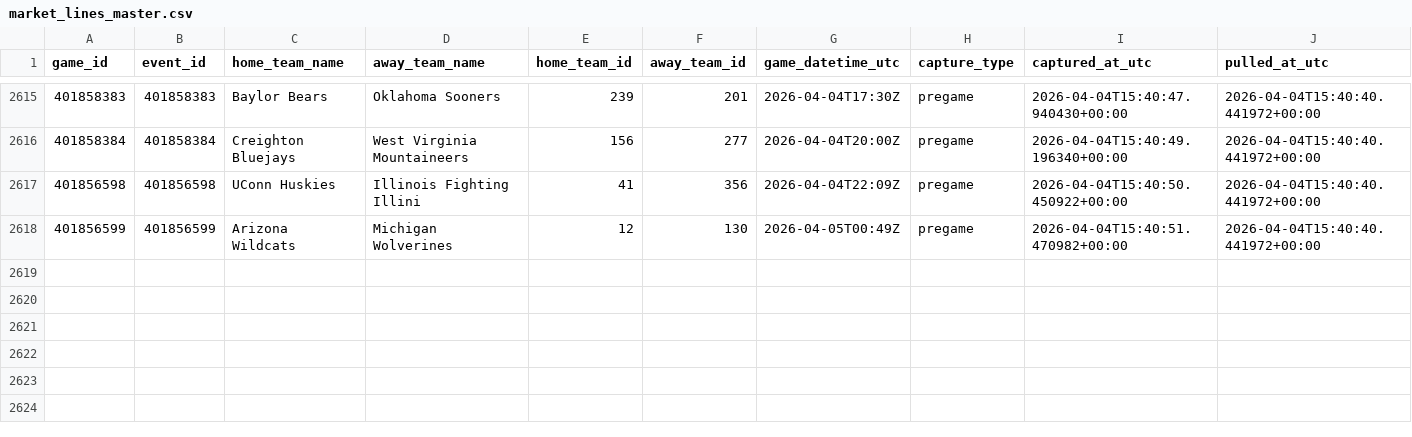
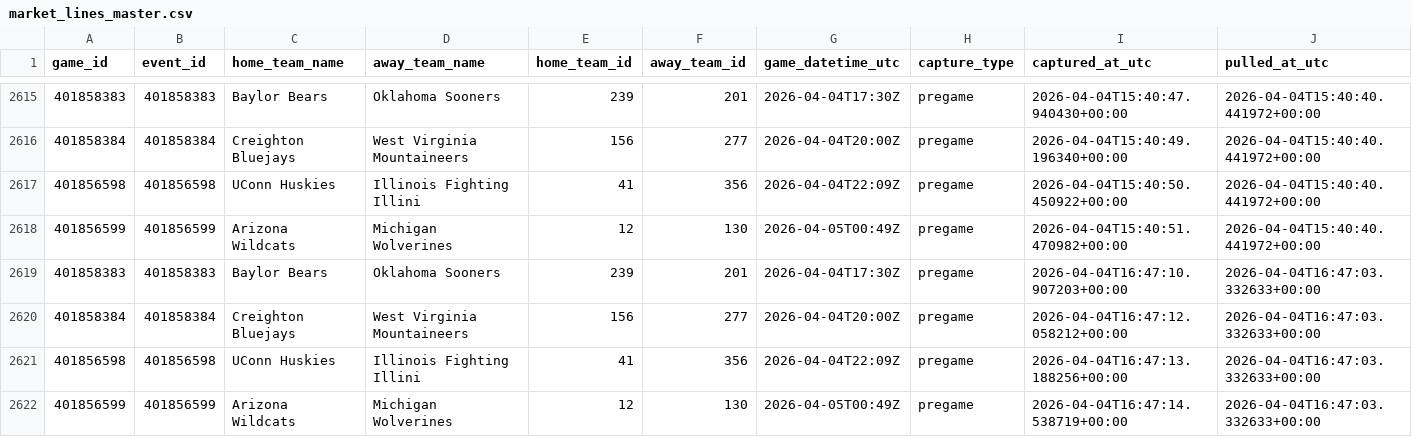
Before and after one commit to goldbondman/CBB.RD2, a CSV file: data/market_lines_master.csv, drawn as a sheet; only a part is shown, gaps mark what is left out; rows hold the shown columns only; the diff names each change by its address in the sheet, - before the commit and + after, or states it on an @@ line.

```diff
--- a/data/market_lines_master.csv
+++ b/data/market_lines_master.csv
+row 2619: 401858383 | 401858383 | Baylor Bears | Oklahoma Sooners | 239 | 201 | 2026-04-04T17:30Z | pregame | 2026-04-04T16:47:10.907203+00:00 | 2026-04-04T16:47:03.332633+00:00
+row 2620: 401858384 | 401858384 | Creighton Bluejays | West Virginia Mountaineers | 156 | 277 | 2026-04-04T20:00Z | pregame | 2026-04-04T16:47:12.058212+00:00 | 2026-04-04T16:47:03.332633+00:00
+row 2621: 401856598 | 401856598 | UConn Huskies | Illinois Fighting Illini | 41 | 356 | 2026-04-04T22:09Z | pregame | 2026-04-04T16:47:13.188256+00:00 | 2026-04-04T16:47:03.332633+00:00
+row 2622: 401856599 | 401856599 | Arizona Wildcats | Michigan Wolverines | 12 | 130 | 2026-04-05T00:49Z | pregame | 2026-04-04T16:47:14.538719+00:00 | 2026-04-04T16:47:03.332633+00:00
```
Also changed, not shown: data/market_lines_latest.csv, data/odds_snapshot.csv, 1 other file.
